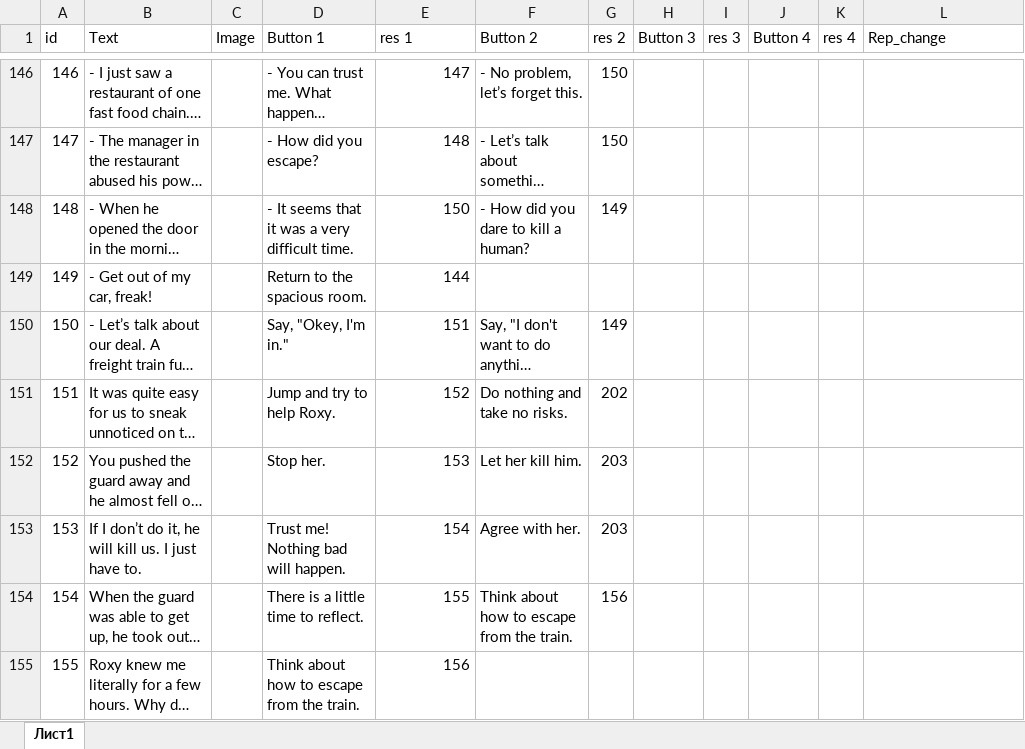
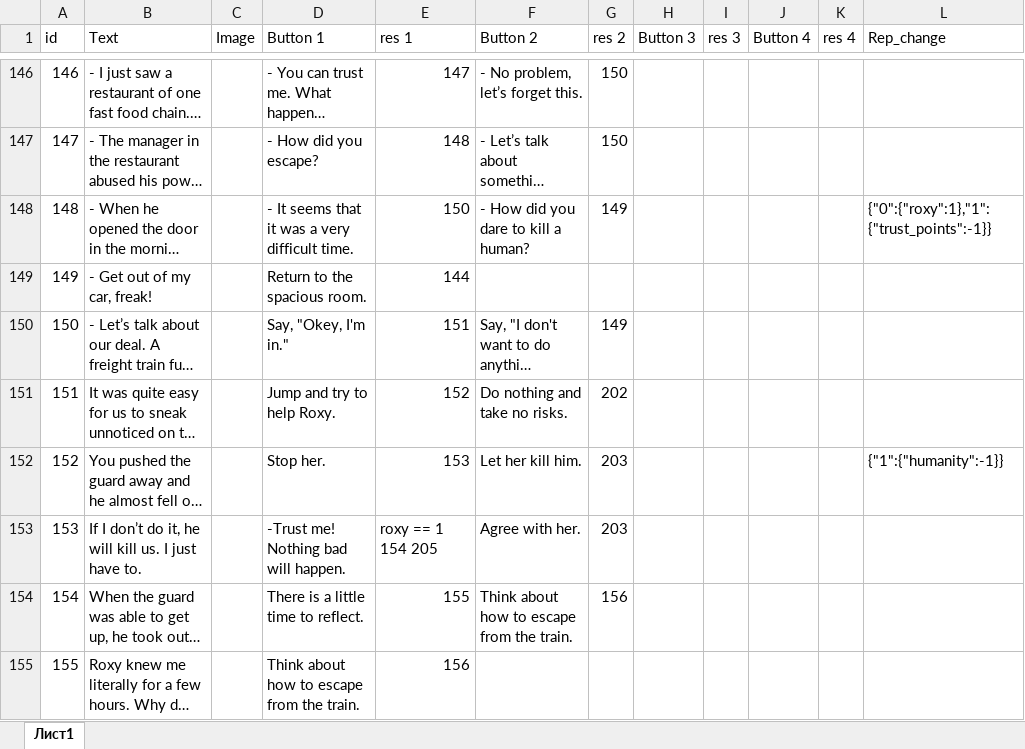
Before and after one commit to krsafonov/blade_runner_bot, an Excel workbook: Template.xlsx, sheet Лист1, drawn as a sheet; only a part is shown, gaps mark what is left out; long unchanged cells end in …; values as stored, in another font and other column widths than the file's, no borders; the diff covers the shown part only; the diff names each change by its address in the sheet, - before the commit and + after, or states it on an @@ line.

```diff
--- a/Template.xlsx (sheet Лист1)
+++ b/Template.xlsx (sheet Лист1)
-L148 (Rep_change): (empty)
+L148 (Rep_change): {"0":{"roxy":1},"1":{"trust_points":-1}}
-L152 (Rep_change): (empty)
+L152 (Rep_change): {"1":{"humanity":-1}}
-D153 (Button 1): Trust me! Nothing bad will happen.
+D153 (Button 1): -Trust me! Nothing bad will happen.
-E153 (res 1): 154
+E153 (res 1): roxy == 1 154 205
```
Also changed, not shown: 15 added rows and 3 edited cells elsewhere in this sheet, 1 other file.
